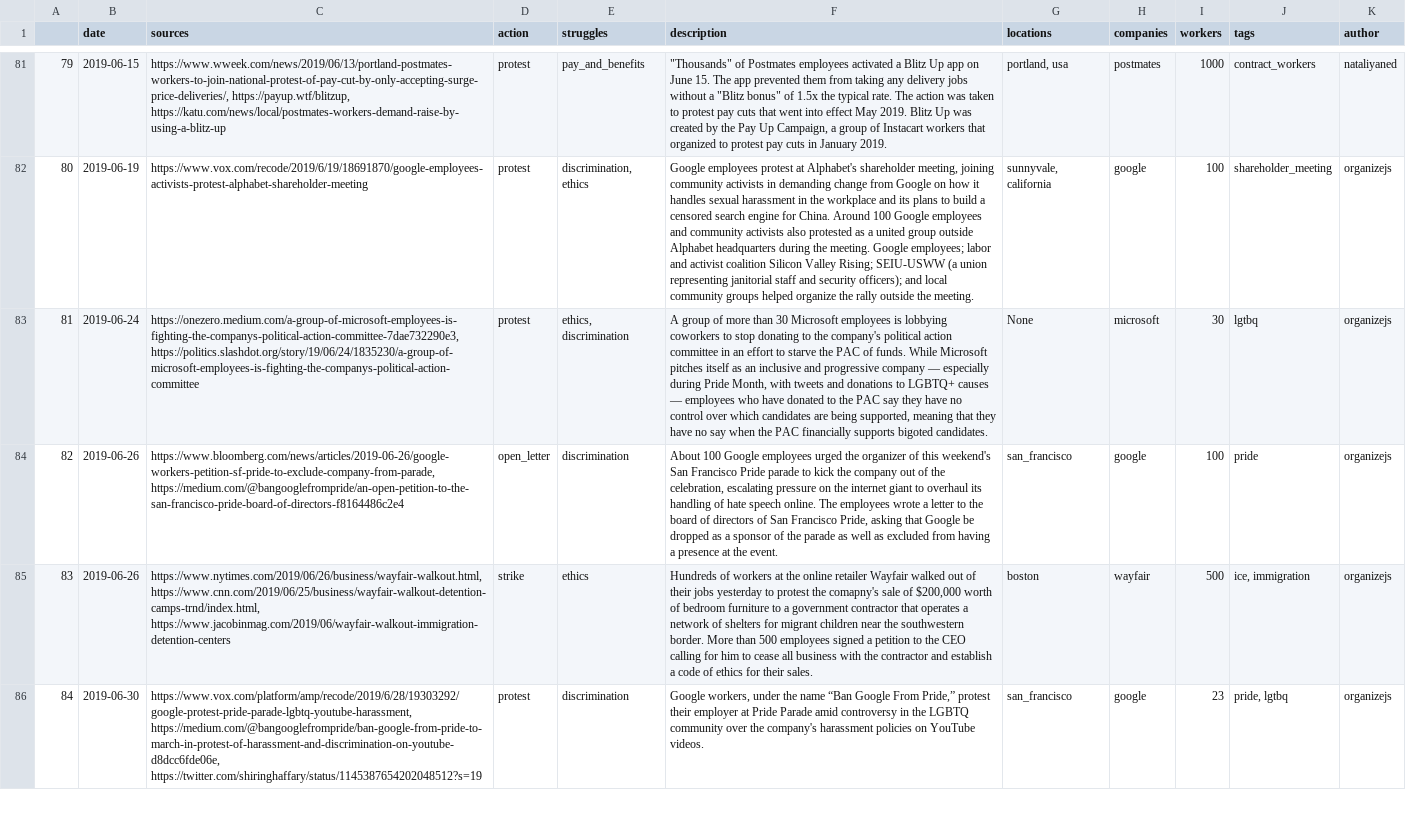
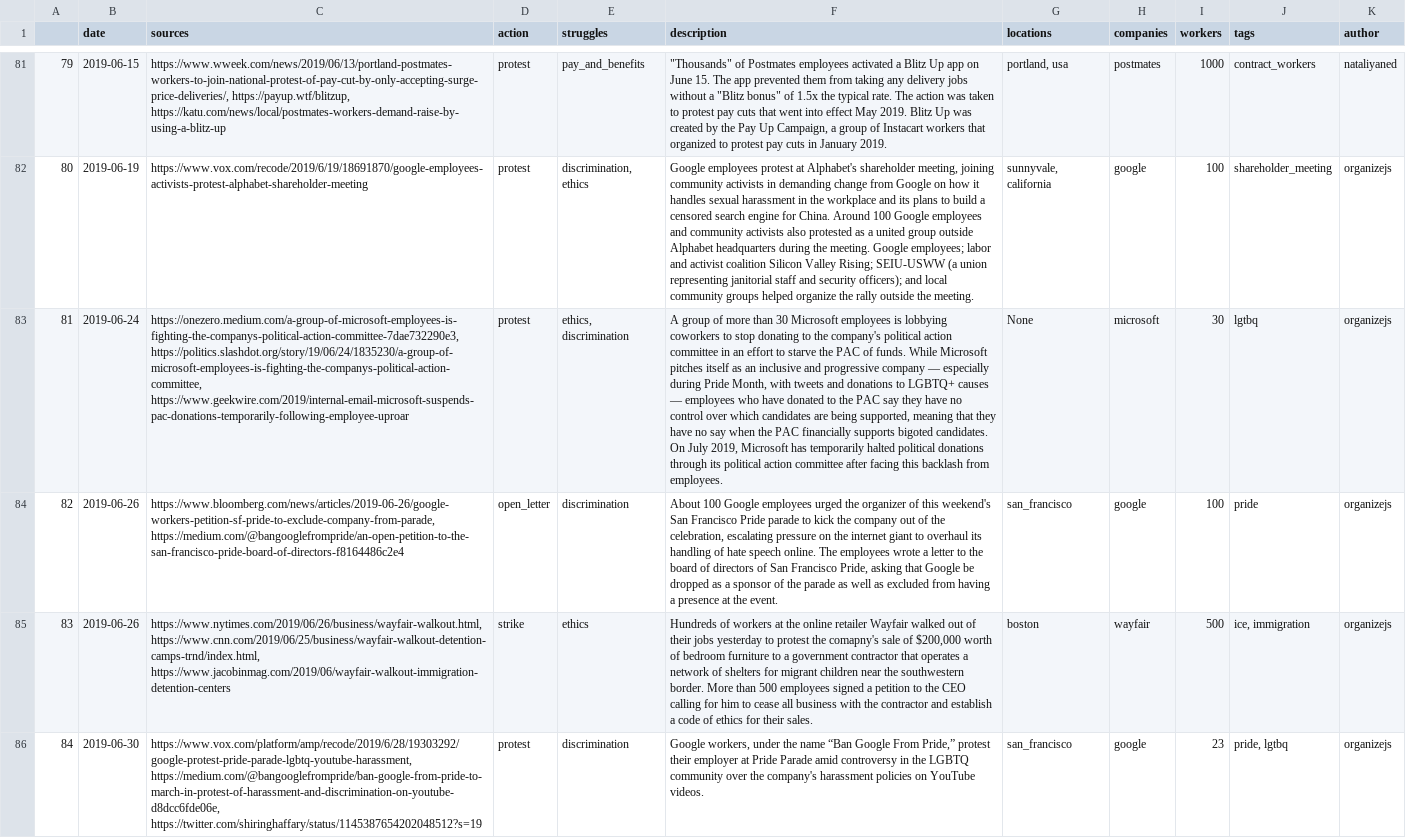
Before and after one commit to collective-action/tech, a CSV file: actions.csv, drawn as a sheet; only a part is shown, gaps mark what is left out; the diff names each change by its address in the sheet, - before the commit and + after, or states it on an @@ line.

Commit message:
Auto Update README & actions.csv  ***NO_CI***

```diff
--- a/actions.csv
+++ b/actions.csv
-C83 (sources): https://onezero.medium.com/a-group-of-microsoft-employees-is-fighting-the-companys-political-action-committee-7dae732290e3, https://politics.slashdot.org/story/19/06/24/1835230/a-group-of-microsoft-employees-is-fighting-the-companys-political-action-committee
+C83 (sources): https://onezero.medium.com/a-group-of-microsoft-employees-is-fighting-the-companys-political-action-committee-7dae732290e3, https://politics.slashdot.org/story/19/06/24/1835230/a-group-of-microsoft-employees-is-fighting-the-companys-political-action-committee, https://www.geekwire.com/2019/internal-email-microsoft-suspends-pac-donations-temporarily-following-employee-uproar
-F83 (description): …bigoted candidates.
+F83 (description): …bigoted candidates. On July 2019, Microsoft has temporarily halted political donations through its political action committee after facing this backlash from employees.
```
Also changed, not shown: 1 other file.
